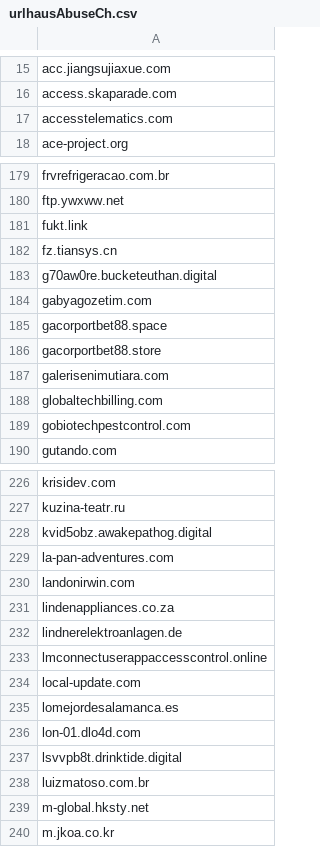
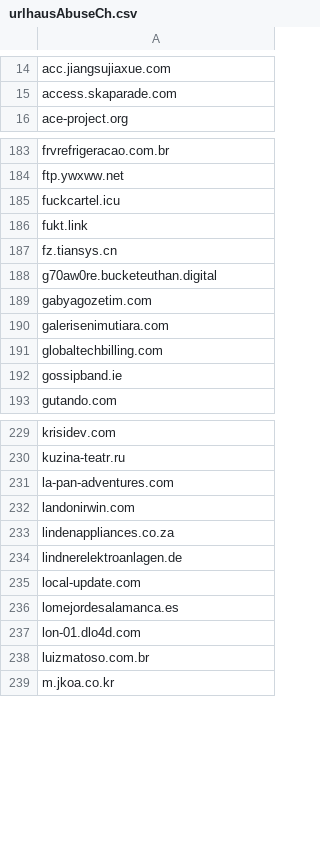
Before and after one commit to external-sources/hosts-sources, a CSV file: data/urlhausAbuseCh.csv, drawn as a sheet; only a part is shown, gaps mark what is left out; the diff covers the shown part only.

```diff
--- a/data/urlhausAbuseCh.csv
+++ b/data/urlhausAbuseCh.csv
@@ -16,3 +15,2 @@ acc.jiangsujiaxue.com
 access.skaparade.com
-accesstelematics.com
 ace-project.org
@@ -180,2 +184,3 @@ frvrefrigeracao.com.br
 ftp.ywxww.net
+fuckcartel.icu
 fukt.link
@@ -184,7 +189,5 @@ g70aw0re.bucketeuthan.digital
 gabyagozetim.com
-gacorportbet88.space
-gacorportbet88.store
 galerisenimutiara.com
 globaltechbilling.com
-gobiotechpestcontrol.com
+gossipband.ie
 gutando.com
@@ -227,3 +230,2 @@ krisidev.com
 kuzina-teatr.ru
-kvid5obz.awakepathog.digital
 la-pan-adventures.com
@@ -232,3 +234,2 @@ lindenappliances.co.za
 lindnerelektroanlagen.de
-lmconnectuserappaccesscontrol.online
 local-update.com
@@ -236,5 +237,3 @@ lomejordesalamanca.es
 lon-01.dlo4d.com
-lsvvpb8t.drinktide.digital
 luizmatoso.com.br
-m-global.hksty.net
 m.jkoa.co.kr
```
Also changed, not shown: 24 added rows, 13 removed rows and 4 edited cells elsewhere in this file, data/ShadowWhisperer_Malware.csv, data/openfish/domain.csv, 1 other file.
